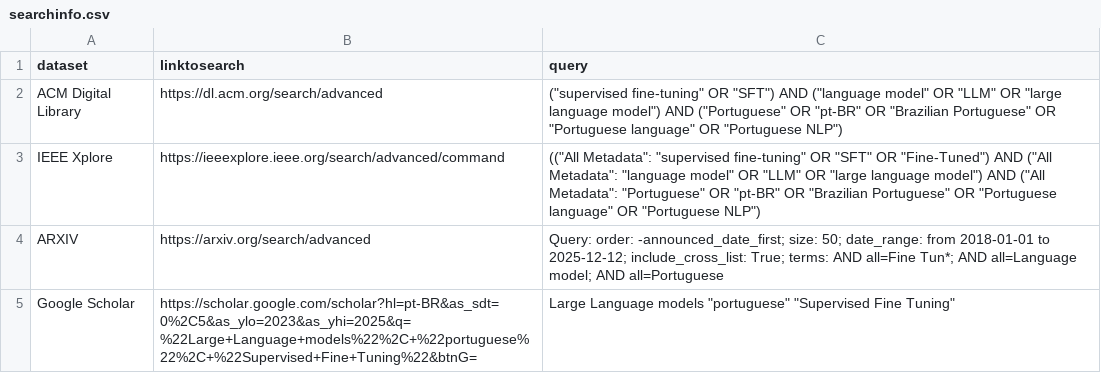
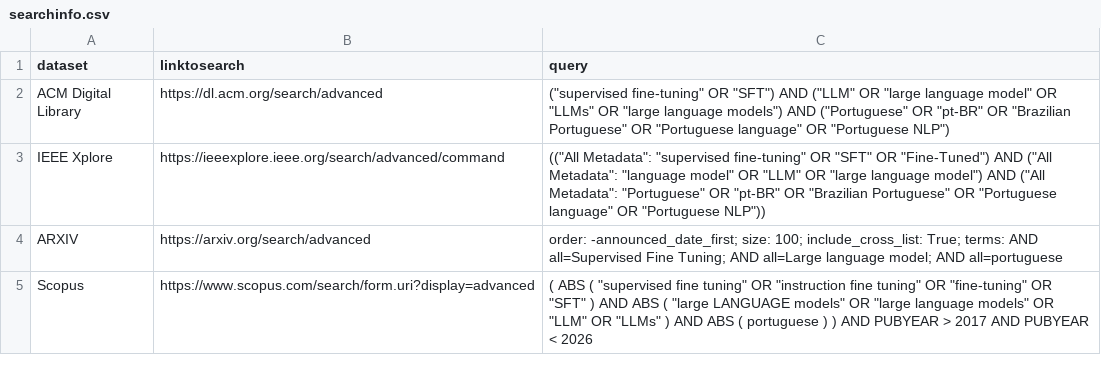
Before and after one commit to JoaoGuilhermeAlvesSantos/RSL-sft-mestrado, a CSV file: searchinfo.csv, drawn as a sheet.

Commit message:
update search

```diff
--- a/searchinfo.csv
+++ b/searchinfo.csv
@@ -1,5 +1,5 @@
 dataset,linktosearch,query
-ACM Digital Library,https://dl.acm.org/search/advanced,("supervised fine-tuning" OR "SFT") AND ("language model" OR "LLM" OR "large language model") AND ("Portuguese" OR "pt-BR" OR "Brazilian Portuguese" OR "Portuguese language" OR "Portuguese NLP")
-IEEE Xplore,https://ieeexplore.ieee.org/search/advanced/command,(("All Metadata": "supervised fine-tuning" OR "SFT" OR "Fine-Tuned") AND ("All Metadata": "language model" OR "LLM" OR "large language model") AND ("All Metadata": "Portuguese" OR "pt-BR" OR "Brazilian Portuguese" OR "Portuguese language" OR "Portuguese NLP")
-ARXIV,https://arxiv.org/search/advanced,Query: order: -announced_date_first; size: 50; date_range: from 2018-01-01 to 2025-12-12; include_cross_list: True; terms: AND all=Fine Tun*; AND all=Language model; AND all=Portuguese
-Google Scholar,https://scholar.google.com/scholar?hl=pt-BR&as_sdt=0%2C5&as_ylo=2023&as_yhi=2025&q=%22Large+Language+models%22%2C+%22portuguese%22%2C+%22Supervised+Fine+Tuning%22&btnG=,"Large Language models" "portuguese" "Supervised Fine Tuning"
+ACM Digital Library,https://dl.acm.org/search/advanced,("supervised fine-tuning" OR "SFT") AND ("LLM" OR "large language model" OR "LLMs" OR "large language models") AND ("Portuguese" OR "pt-BR" OR "Brazilian Portuguese" OR "Portuguese language" OR "Portuguese NLP")
+IEEE Xplore,https://ieeexplore.ieee.org/search/advanced/command,(("All Metadata": "supervised fine-tuning" OR "SFT" OR "Fine-Tuned") AND ("All Metadata": "language model" OR "LLM" OR "large language model") AND ("All Metadata": "Portuguese" OR "pt-BR" OR "Brazilian Portuguese" OR "Portuguese language" OR "Portuguese NLP"))
+ARXIV,https://arxiv.org/search/advanced,order: -announced_date_first; size: 100; include_cross_list: True; terms: AND all=Supervised Fine Tuning; AND all=Large language model; AND all=portuguese
+Scopus,https://www.scopus.com/search/form.uri?display=advanced,( ABS ( "supervised fine tuning" OR "instruction fine tuning" OR "fine-tuning" OR "SFT" ) AND ABS ( "large LANGUAGE models" OR "large language models" OR "LLM" OR "LLMs" ) AND ABS ( portuguese ) ) AND PUBYEAR > 2017 AND PUBYEAR < 2026
```
Also changed, not shown: 14 other files.
